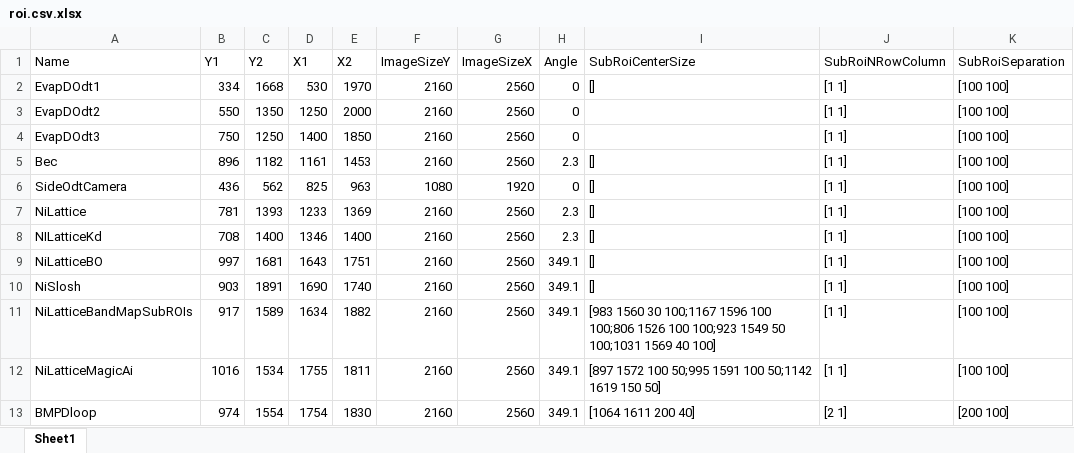
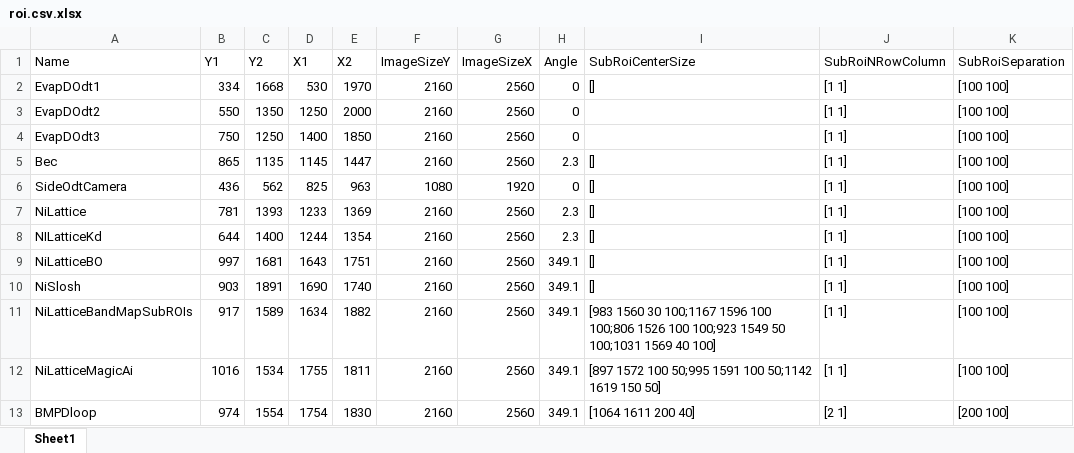
Before and after one commit to weldlabucsb/MMUser, an Excel workbook: config/acquisitionConfig/roi.csv.xlsx, sheet Sheet1, drawn as a sheet; only a part is shown; values as stored, in another font and other column widths than the file's, no borders; the diff covers the shown part only; the diff names each change by its address in the sheet, - before the commit and + after, or states it on an @@ line.

```diff
--- a/config/acquisitionConfig/roi.csv.xlsx (sheet Sheet1)
+++ b/config/acquisitionConfig/roi.csv.xlsx (sheet Sheet1)
-B5 (Y1): 896
+B5 (Y1): 865
-C5 (Y2): 1182
+C5 (Y2): 1135
-D5 (X1): 1161
+D5 (X1): 1145
-E5 (X2): 1453
+E5 (X2): 1447
-B8 (Y1): 708
+B8 (Y1): 644
-D8 (X1): 1346
+D8 (X1): 1244
-E8 (X2): 1400
+E8 (X2): 1354
```
Also changed, not shown: 27 edited cells elsewhere in this sheet, config/becExpConfig/becExpType.csv.xlsx, config/becExpConfig/parameterUnit.csv.xlsx, 15 other files.
